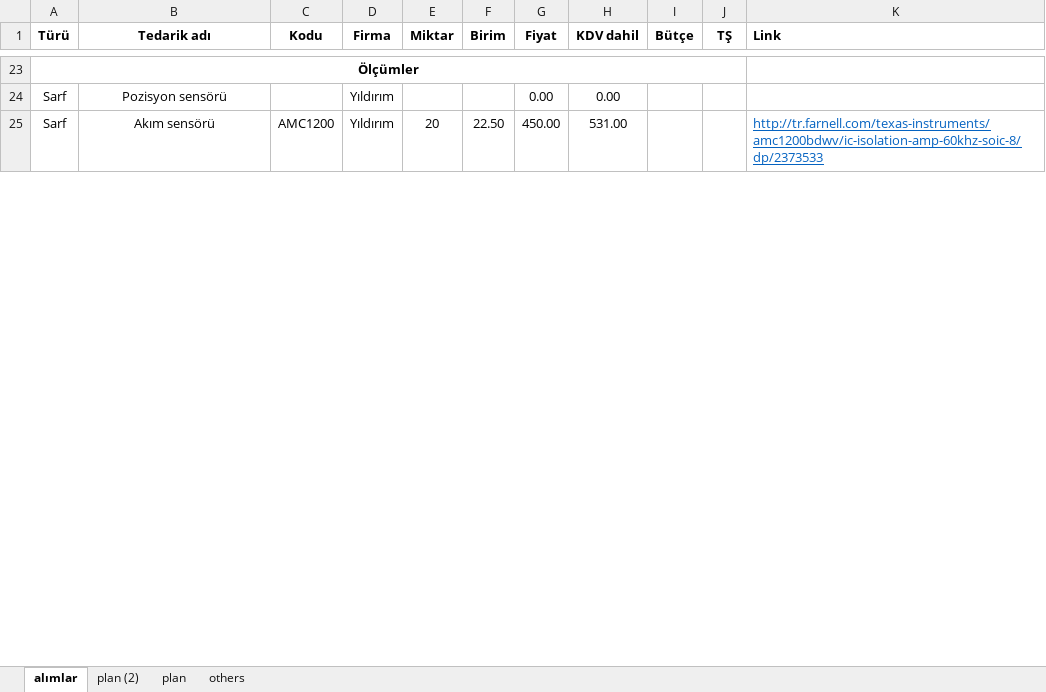
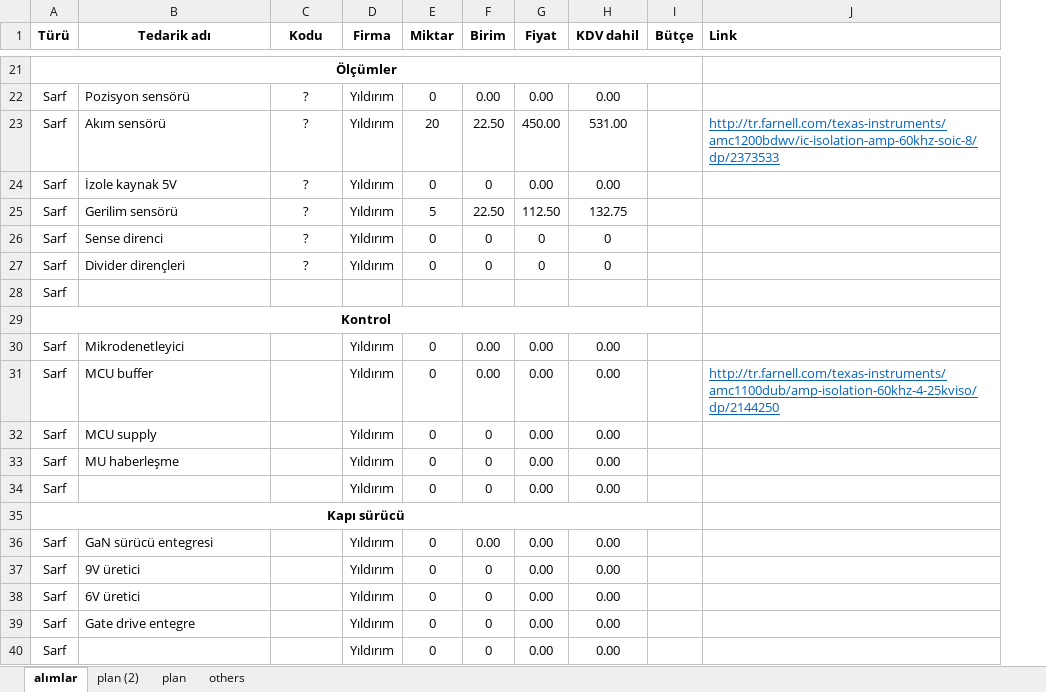
Before and after one commit to hakanpolat/IMMD, an Excel workbook: Project/BAP/Procurement/bütçe-update.xlsx, sheet alımlar, drawn as a sheet; only a part is shown, gaps mark what is left out; values as stored, in another font and other column widths than the file's, no borders; removed rows and columns are numbered as before the commit, all else as after; the diff covers the shown part only; the diff names each change by its address in the sheet, - before the commit and + after, or states it on an @@ line.

```diff
--- a/Project/BAP/Procurement/bütçe-update.xlsx (sheet alımlar)
+++ b/Project/BAP/Procurement/bütçe-update.xlsx (sheet alımlar)
-column J (TŞ), empty
-B22:B23 alignment: center
+B22:B23 alignment: left
-C22 (Kodu): (empty)
+C22 (Kodu): ?
-E22 (Miktar): (empty)
+E22 (Miktar): 0
-F22 (Birim): (empty)
+F22 (Birim): 0.00
-C23 (Kodu): AMC1200
+C23 (Kodu): ?
+row 24: Sarf | İzole kaynak 5V | ? | Yıldırım | 0 | 0 | 0.00 | 0.00
+row 25: Sarf | Gerilim sensörü | ? | Yıldırım | 5 | 22.50 | 112.50 | 132.75
+row 26: Sarf | Sense direnci | ? | Yıldırım | 0 | 0 | 0 | 0
+row 27: Sarf | Divider dirençleri | ? | Yıldırım | 0 | 0 | 0 | 0
+row 28: Sarf
@@ row 30 moved to row 29: Kontrol @@
+row 30: Sarf | Mikrodenetleyici |  | Yıldırım | 0 | 0.00 | 0.00 | 0.00
+row 31: Sarf | MCU buffer |  | Yıldırım | 0 | 0.00 | 0.00 | 0.00 |  | http://tr.farnell.com/texas-instruments/amc1100dub/amp-isolation-60khz-4-25kviso/dp/2144250
+row 32: Sarf | MCU supply |  | Yıldırım | 0 | 0 | 0.00 | 0.00
+row 33: Sarf | MU haberleşme |  | Yıldırım | 0 | 0 | 0.00 | 0.00
+row 34: Sarf |  |  | Yıldırım | 0 | 0 | 0.00 | 0.00
@@ row 36 moved to row 35: Kapı sürücü @@
+row 36: Sarf | GaN sürücü entegresi |  | Yıldırım | 0 | 0.00 | 0.00 | 0.00
+row 37: Sarf | 9V üretici |  | Yıldırım | 0 | 0 | 0.00 | 0.00
+row 38: Sarf | 6V üretici |  | Yıldırım | 0 | 0 | 0.00 | 0.00
+row 39: Sarf | Gate drive entegre |  | Yıldırım | 0 | 0 | 0.00 | 0.00
+row 40: Sarf |  |  | Yıldırım | 0 | 0 | 0.00 | 0.00
```
Also changed, not shown: 7 added rows, 19 removed rows, 1 moved row, 25 edited cells and cell formats elsewhere in this sheet, formulas that keep their value, 3 other files.
